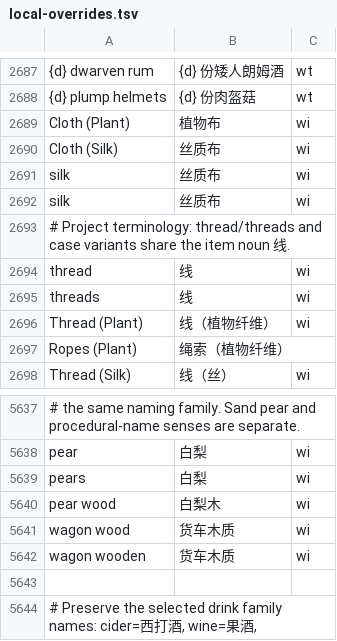
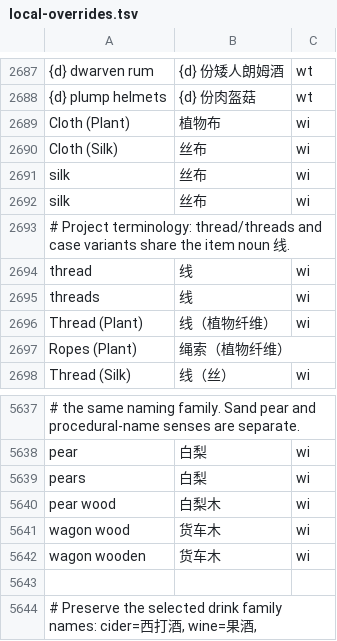
Before and after one commit to LYHGLYTX/dfcn, a TSV file: data/runtime/local-overrides.tsv, drawn as a sheet; only a part is shown, gaps mark what is left out; the diff names each change by its address in the sheet, - before the commit and + after, or states it on an @@ line.

```diff
--- a/data/runtime/local-overrides.tsv
+++ b/data/runtime/local-overrides.tsv
-B2690:B2692: 丝质布
+B2690:B2692: 丝布
-B5641:B5642: 货车木质
+B5641:B5642: 货车木
```
Also changed, not shown: data/runtime/instrument-translations.tsv, data/runtime/magical-material-vocabulary.tsv, 6 other files.
